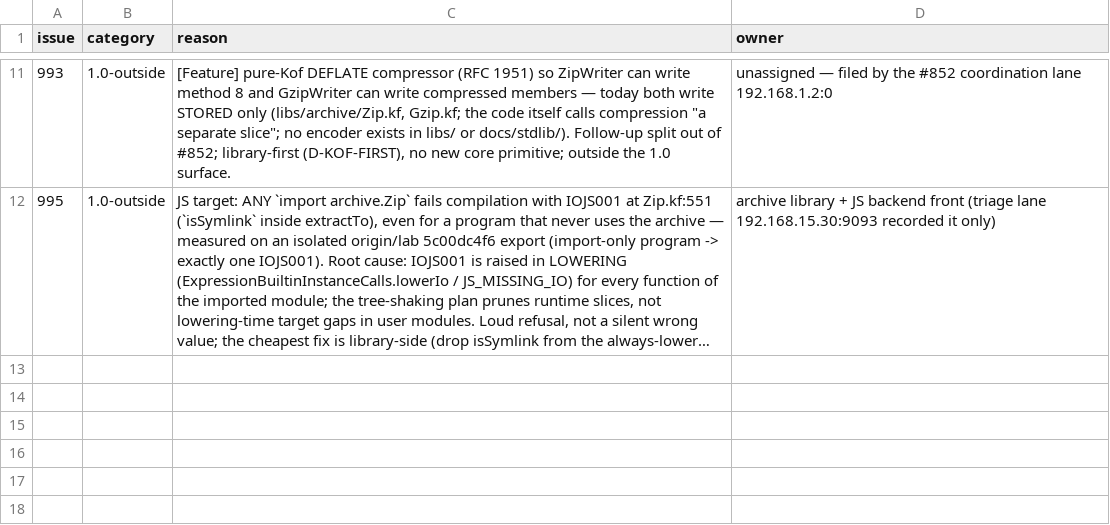
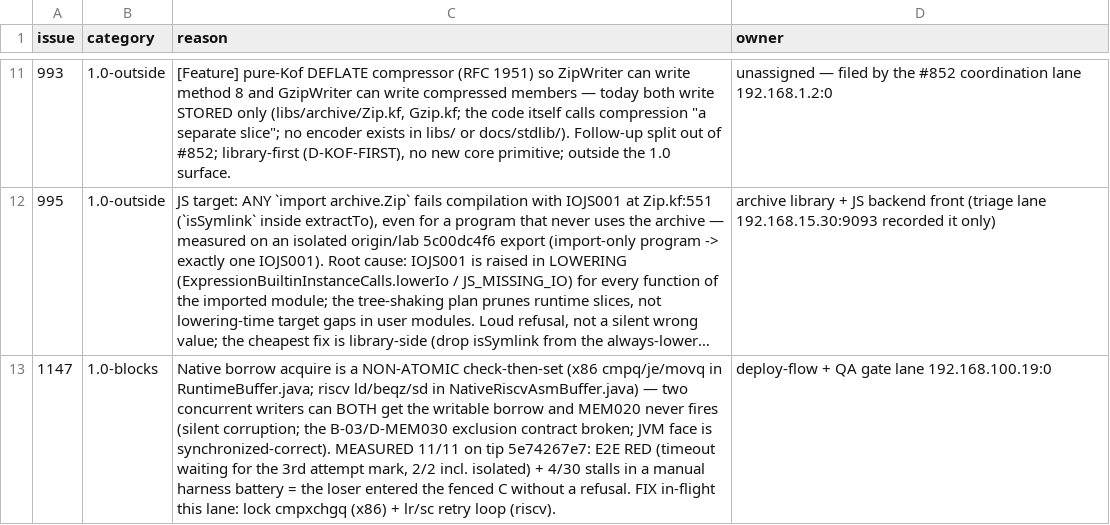
Before and after one commit to KofLang/Kof4j, a TSV file: scripts/release-blockers.tsv, drawn as a sheet; only a part is shown, gaps mark what is left out; long unchanged cells end in …; the diff names each change by its address in the sheet, - before the commit and + after, or states it on an @@ line.

Commit message:
fix(nat/mem)+ledger+doing: #1147 — the native writable-borrow acquire is an ATOMIC check-and-set now (x86 lock cmpxchgq in RuntimeBuffer; riscv lr.d/sc.d retry in NativeRiscvAsmBuffer); the old cmpq/je/movq (and ld/beqz/sd) pair let two concurrent spawns BOTH see flag=0 and BOTH get the borrow — MEM020 never fired, the loser silently entered the fenced C (measured: stamped-suite RED 8018/1F + isolated 2/2 + 4/30 stalls in a manual battery; proven double-grant by elimination — no blocking site between mark 2 and the catch except barriered_write); JVM (synchronized) and JS (cooperative) faces already correct; BufferRuntimeBorrowE2ETest 8/0F on the fix + fresh 30-run battery 0/30 stalls (was 4/30), every run exactly 1 MEM020; ledger row + issue #1147 (bug,native,1.0-blocks) (owner = 192.168.100.19:0)

```diff
--- a/scripts/release-blockers.tsv
+++ b/scripts/release-blockers.tsv
+row 13: 1147 | 1.0-blocks | Native borrow acquire is a NON-ATOMIC check-then-set (x86 cmpq/je/movq in RuntimeBuffer.java; riscv ld/beqz/sd in NativeRiscvAsmBuffer.java) — two concurrent writers can BOTH get the writable borrow and MEM020 never fires (silent corruption; the B-03/D-MEM030 exclusion contract broken; JVM face is synchronized-correct). MEASURED 11/11 on tip 5e74267e7: E2E RED (timeout waiting for the 3rd attempt mark, 2/2 incl. isolated) + 4/30 stalls in a manual harness battery = the loser entered the fenced C without a refusal. FIX in-flight this lane: lock cmpxchgq (x86) + lr/sc retry loop (riscv). | deploy-flow + QA gate lane 192.168.100.19:0
```
Also changed, not shown: 4 other files.
